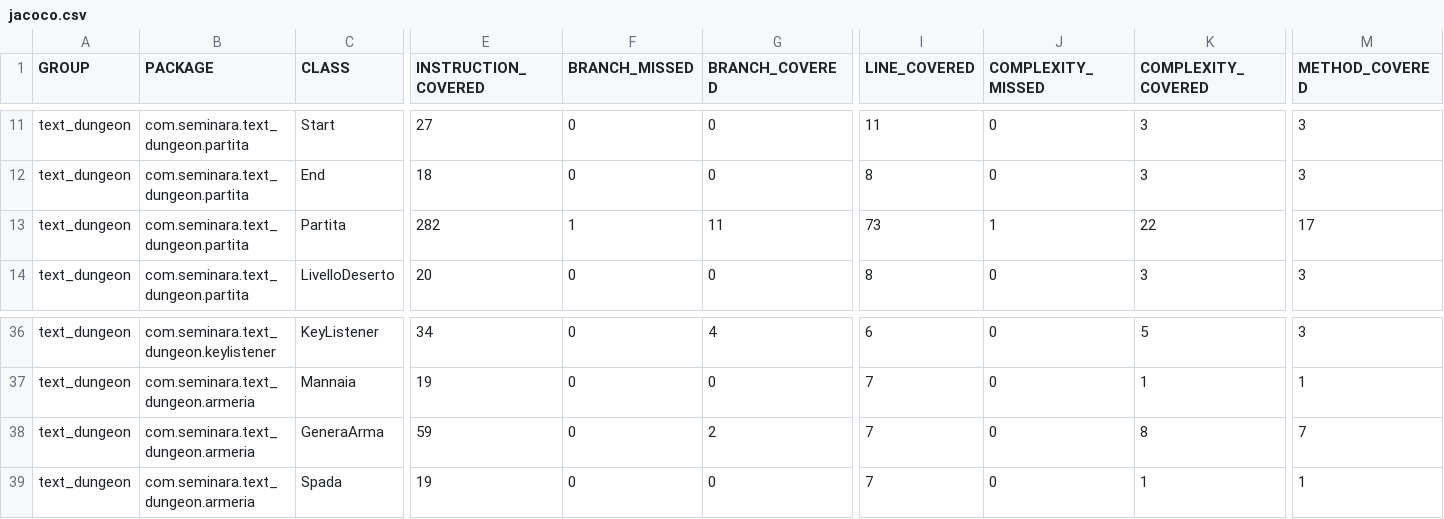
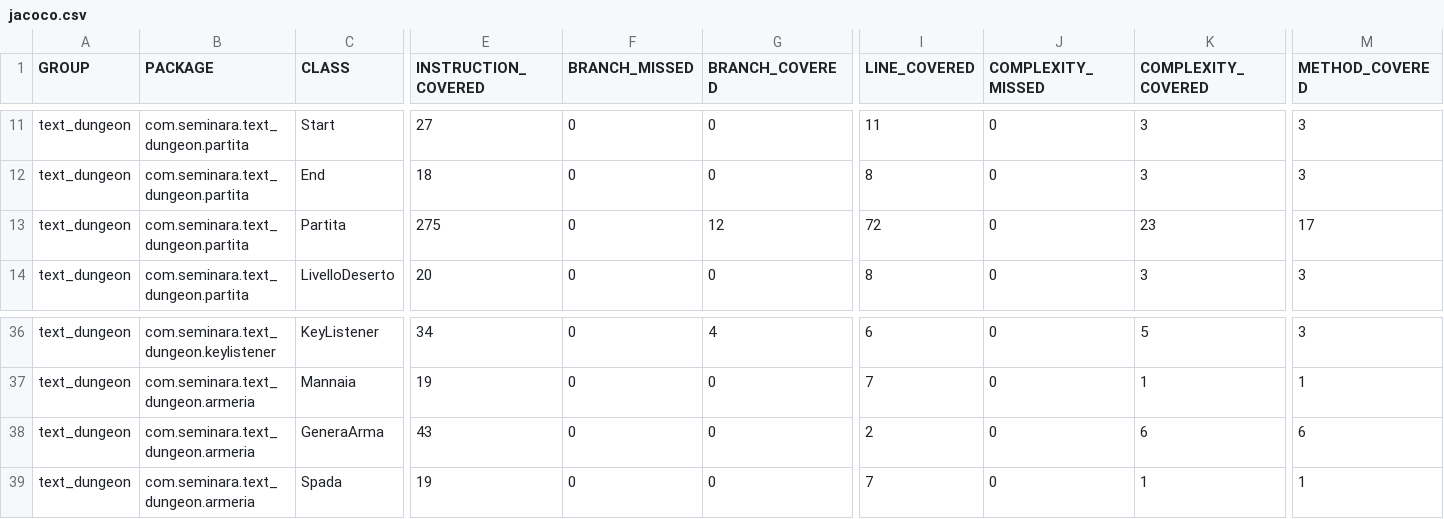
Before and after one commit to Gigi-G/text-dungeon, a CSV file: target/site/jacoco/jacoco.csv, drawn as a sheet; only a part is shown, gaps mark what is left out; the diff names each change by its address in the sheet, - before the commit and + after, or states it on an @@ line.

```diff
--- a/target/site/jacoco/jacoco.csv
+++ b/target/site/jacoco/jacoco.csv
-E13 (INSTRUCTION_COVERED): 282
+E13 (INSTRUCTION_COVERED): 275
-F13 (BRANCH_MISSED): 1
+F13 (BRANCH_MISSED): 0
-G13 (BRANCH_COVERED): 11
+G13 (BRANCH_COVERED): 12
-I13 (LINE_COVERED): 73
+I13 (LINE_COVERED): 72
-J13 (COMPLEXITY_MISSED): 1
+J13 (COMPLEXITY_MISSED): 0
-K13 (COMPLEXITY_COVERED): 22
+K13 (COMPLEXITY_COVERED): 23
-E38 (INSTRUCTION_COVERED): 59
+E38 (INSTRUCTION_COVERED): 43
-G38 (BRANCH_COVERED): 2
+G38 (BRANCH_COVERED): 0
-I38 (LINE_COVERED): 7
+I38 (LINE_COVERED): 2
-K38 (COMPLEXITY_COVERED): 8
+K38 (COMPLEXITY_COVERED): 6
-M38 (METHOD_COVERED): 7
+M38 (METHOD_COVERED): 6
```
Also changed, not shown: 42 other files.
